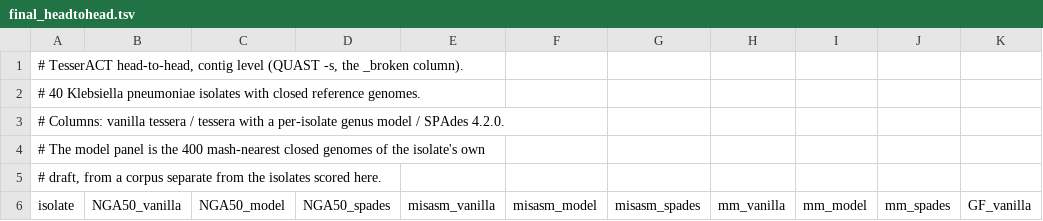
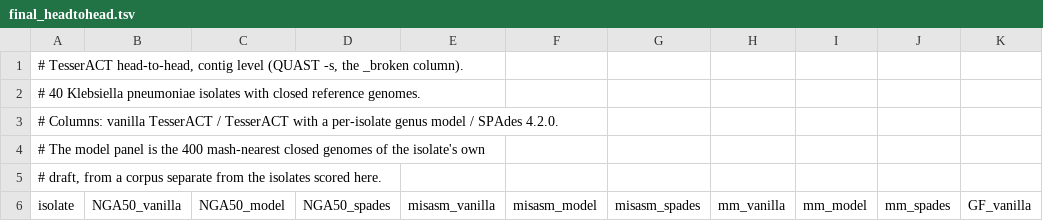
Before and after one commit to iowa69/TesserACT, a TSV file: docs/final_headtohead.tsv, drawn as a sheet; only a part is shown; the diff names each change by its address in the sheet, - before the commit and + after, or states it on an @@ line.

Commit message:
Rename to TesserACT throughout; commands are tesseract-*
The tool is TesserACT and the binary was called tessera, which is neither the
project name nor a word. Every user-facing string now says TesserACT, and the
commands carry the name:

  tessera         -> tesseract-asm
  tessera-model   -> tesseract-model
  tessera-klebsiella (new) -> tesseract-klebsiella

Not plain `tesseract`, deliberately. That name belongs to the OCR engine, which
ships bin/tesseract from conda-forge and is already installed on this machine;
a package placing its own bin/tesseract beside it would collide, and bioconda
would reject the file conflict. `tesseract-asm` carries the name without taking
a binary that is not ours.

Also renamed, for the same reason the rest was: the TESSERA_* environment knobs
are now TESSERACT_*, the scratch marker file, the default output directory, and
the runner, which is now the file `tesseract-klebsiella` rather than
run-klebsiella.sh -- file and installed command finally agree, so the help no
longer has to rewrite its own name depending on how it was invoked.

The released model assets are re-uploaded under matching names. The bytes are
unchanged, so the checksums pinned in the runner still verify -- sha256 is over
content, not filenames.

Clean rebuild from scratch, both binaries produced, 21/21 tests pass, and
`tesseract-asm --version` reports TesserACT 1.2.3.

```diff
--- a/docs/final_headtohead.tsv
+++ b/docs/final_headtohead.tsv
-A3 (isolate): …Columns: vanilla tessera / tessera with a…
+A3 (isolate): …Columns: vanilla TesserACT / TesserACT with a…
```
Also changed, not shown: 35 other files.
